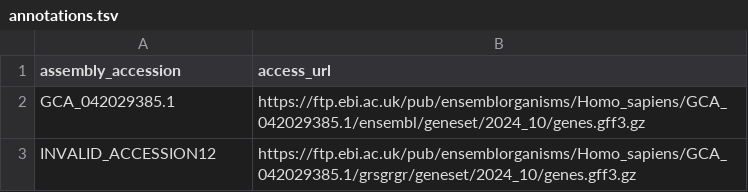
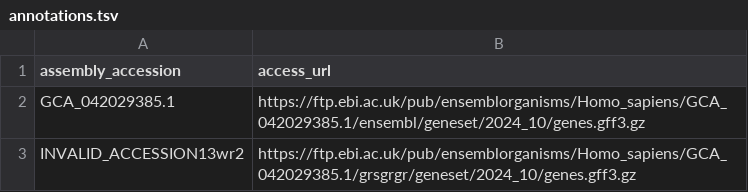
Before and after one commit to guigolab/annotrieve-registry, a TSV file: test1/annotations.tsv, drawn as a sheet.

Commit message:
test

```diff
--- a/test1/annotations.tsv
+++ b/test1/annotations.tsv
@@ -2,2 +2,2 @@ assembly_accession	access_url
 GCA_042029385.1	https://ftp.ebi.ac.uk/pub/ensemblorganisms/Homo_sapiens/GCA_042029385.1/ensembl/geneset/2024_10/genes.gff3.gz
-INVALID_ACCESSION12	https://ftp.ebi.ac.uk/pub/ensemblorganisms/Homo_sapiens/GCA_042029385.1/grsgrgr/geneset/2024_10/genes.gff3.gz
+INVALID_ACCESSION13wr2	https://ftp.ebi.ac.uk/pub/ensemblorganisms/Homo_sapiens/GCA_042029385.1/grsgrgr/geneset/2024_10/genes.gff3.gz
```
